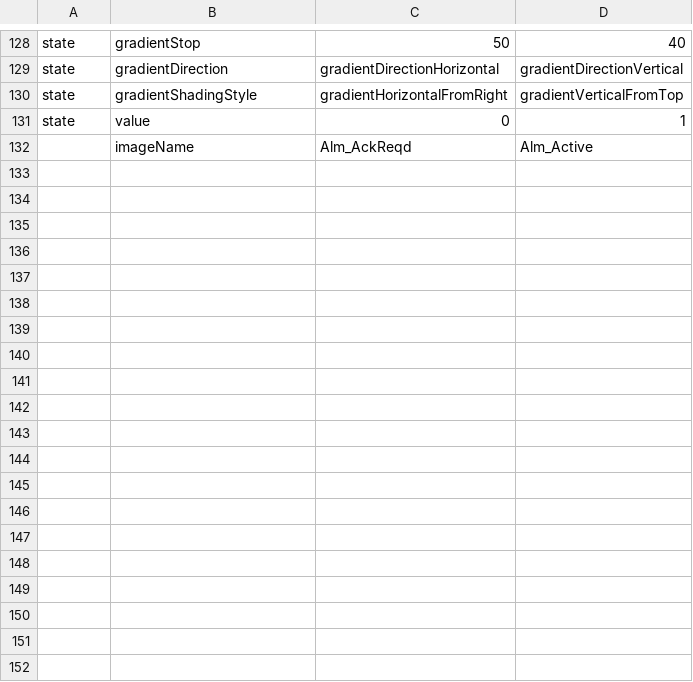
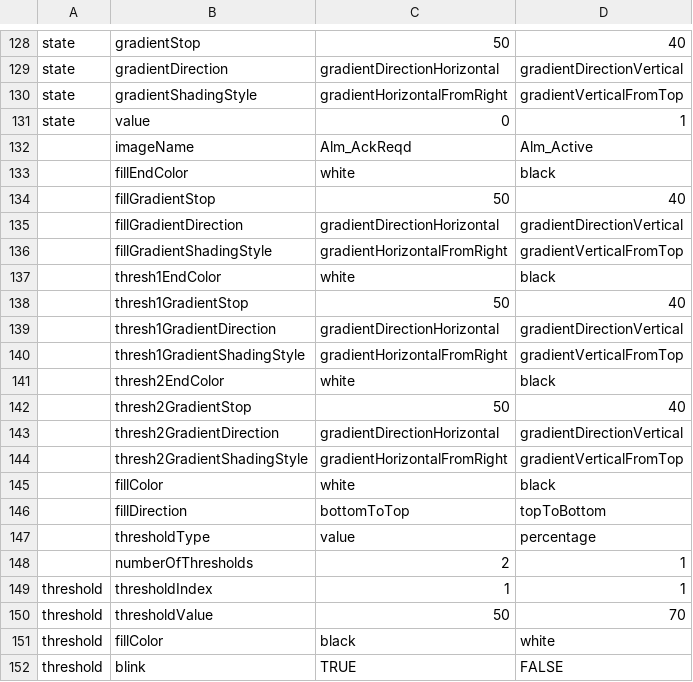
Before and after one commit to SyntaxisTaxsyn/TestCreateHelper, a CSV file: TestCreateHelper/Test Definitions/TestDefinitions.csv, drawn as a sheet; only a part is shown, gaps mark what is left out; the diff names each change by its address in the sheet, - before the commit and + after, or states it on an @@ line.

Commit message:
Added support for test generation for objects with a threshold object sub type

```diff
--- a/TestCreateHelper/Test Definitions/TestDefinitions.csv
+++ b/TestCreateHelper/Test Definitions/TestDefinitions.csv
+row 133:  | fillEndColor | white | black
+row 134:  | fillGradientStop | 50 | 40
+row 135:  | fillGradientDirection | gradientDirectionHorizontal | gradientDirectionVertical
+row 136:  | fillGradientShadingStyle | gradientHorizontalFromRight | gradientVerticalFromTop
+row 137:  | thresh1EndColor | white | black
+row 138:  | thresh1GradientStop | 50 | 40
+row 139:  | thresh1GradientDirection | gradientDirectionHorizontal | gradientDirectionVertical
+row 140:  | thresh1GradientShadingStyle | gradientHorizontalFromRight | gradientVerticalFromTop
+row 141:  | thresh2EndColor | white | black
+row 142:  | thresh2GradientStop | 50 | 40
+row 143:  | thresh2GradientDirection | gradientDirectionHorizontal | gradientDirectionVertical
+row 144:  | thresh2GradientShadingStyle | gradientHorizontalFromRight | gradientVerticalFromTop
+row 145:  | fillColor | white | black
+row 146:  | fillDirection | bottomToTop | topToBottom
+row 147:  | thresholdType | value | percentage
+row 148:  | numberOfThresholds | 2 | 1
+row 149: threshold | thresholdIndex | 1 | 1
+row 150: threshold | thresholdValue | 50 | 70
+row 151: threshold | fillColor | black | white
+row 152: threshold | blink | TRUE | FALSE
```
Also changed, not shown: 1 other file.
